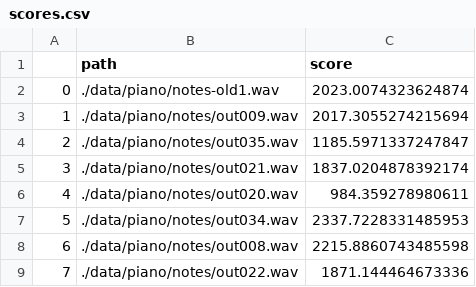
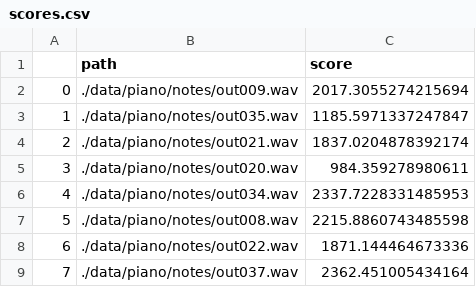
Before and after one commit to CharlesAverill/PhysicsNet, a CSV file: data/scores.csv, drawn as a sheet; only a part is shown; the shorter side is filled out with more unchanged rows; removed rows and columns are numbered as before the commit, all else as after; the diff names each change by its address in the sheet, - before the commit and + after, or states it on an @@ line.

Commit message:
data preprocessing steps

```diff
--- a/data/scores.csv
+++ b/data/scores.csv
-row 2: 0 | ./data/piano/notes-old1.wav | 2023.0074323624874
@@ column A renumbered from row 2 down @@
```
Also changed, not shown: 1 other file.
